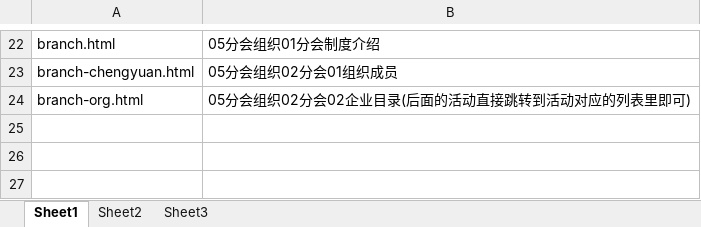
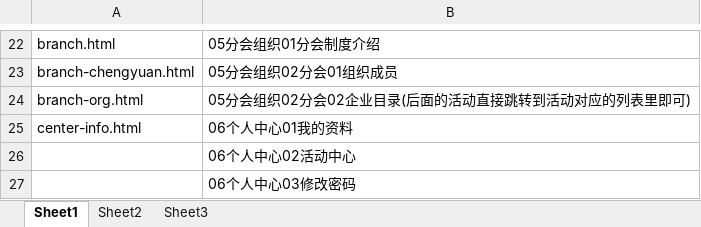
Before and after one commit to lilinchun1/cyfz, an Excel workbook: 页面对照表.xlsx, sheet Sheet1, drawn as a sheet; only a part is shown, gaps mark what is left out; values as stored, in another font and other column widths than the file's, no borders; the diff names each change by its address in the sheet, - before the commit and + after, or states it on an @@ line.

```diff
--- a/页面对照表.xlsx (sheet Sheet1)
+++ b/页面对照表.xlsx (sheet Sheet1)
+row 25: center-info.html | 06个人中心01我的资料
+row 26:  | 06个人中心02活动中心
+row 27:  | 06个人中心03修改密码
```
Also changed, not shown: 3 other files.
